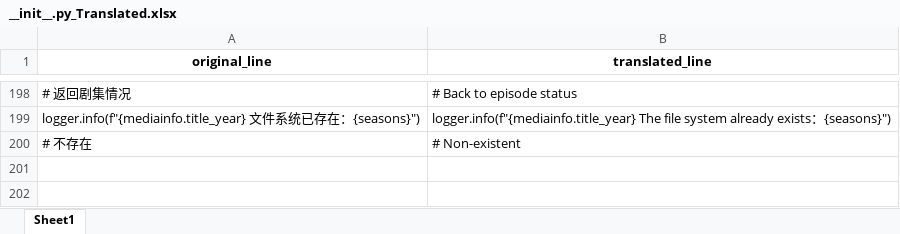
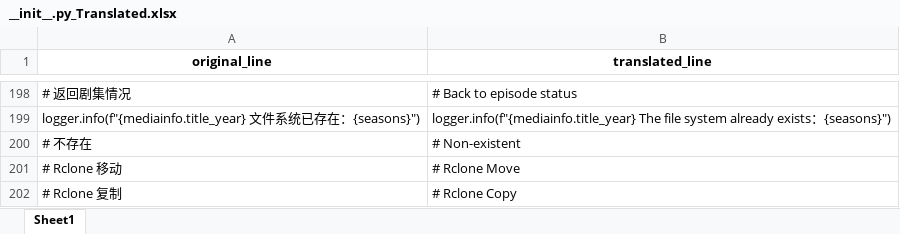
Before and after one commit to AlexanderHel/MoviePilotEngriskData, an Excel workbook: Translated/MoviePilot-main/app/modules/filetransfer/__init__.py_Translated.xlsx, sheet Sheet1, drawn as a sheet; only a part is shown, gaps mark what is left out; values as stored, in another font and other column widths than the file's, no borders; the diff names each change by its address in the sheet, - before the commit and + after, or states it on an @@ line.

```diff
--- a/Translated/MoviePilot-main/app/modules/filetransfer/__init__.py_Translated.xlsx (sheet Sheet1)
+++ b/Translated/MoviePilot-main/app/modules/filetransfer/__init__.py_Translated.xlsx (sheet Sheet1)
+row 201: # Rclone 移动 | # Rclone Move
+row 202: # Rclone 复制 | # Rclone Copy
```
Also changed, not shown: Translated/MoviePilot-main/app/api/endpoints/douban.py_Translated.xlsx, Translated/MoviePilot-main/app/modules/douban/scraper.py_Translated.xlsx, 9 other files.
